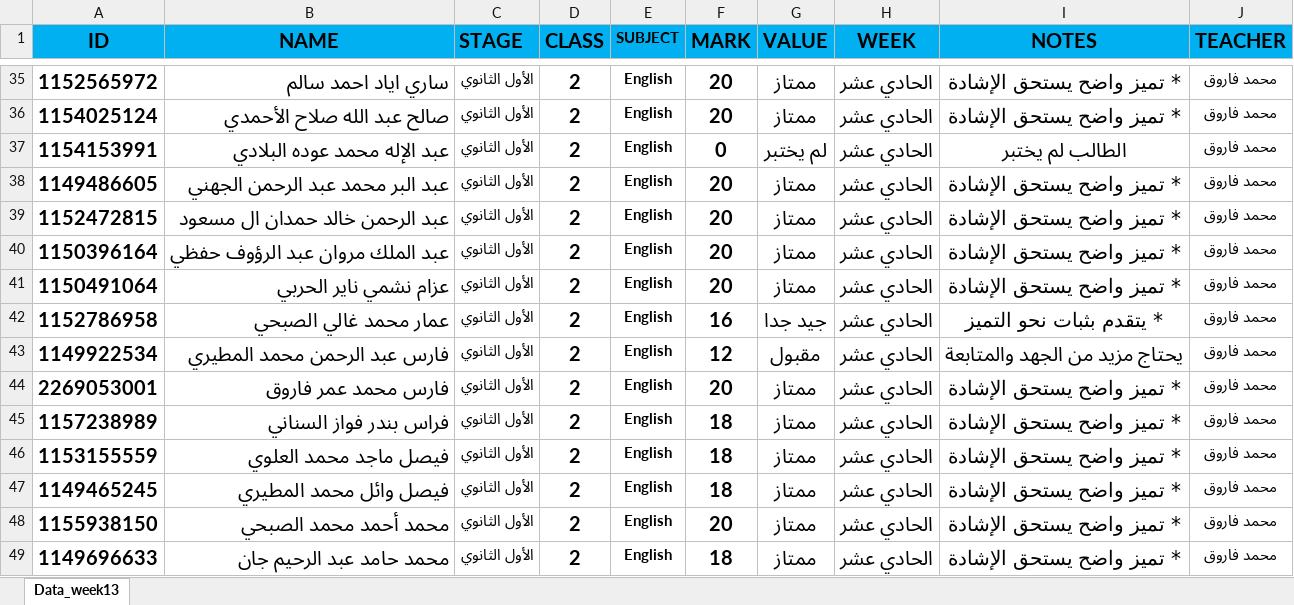
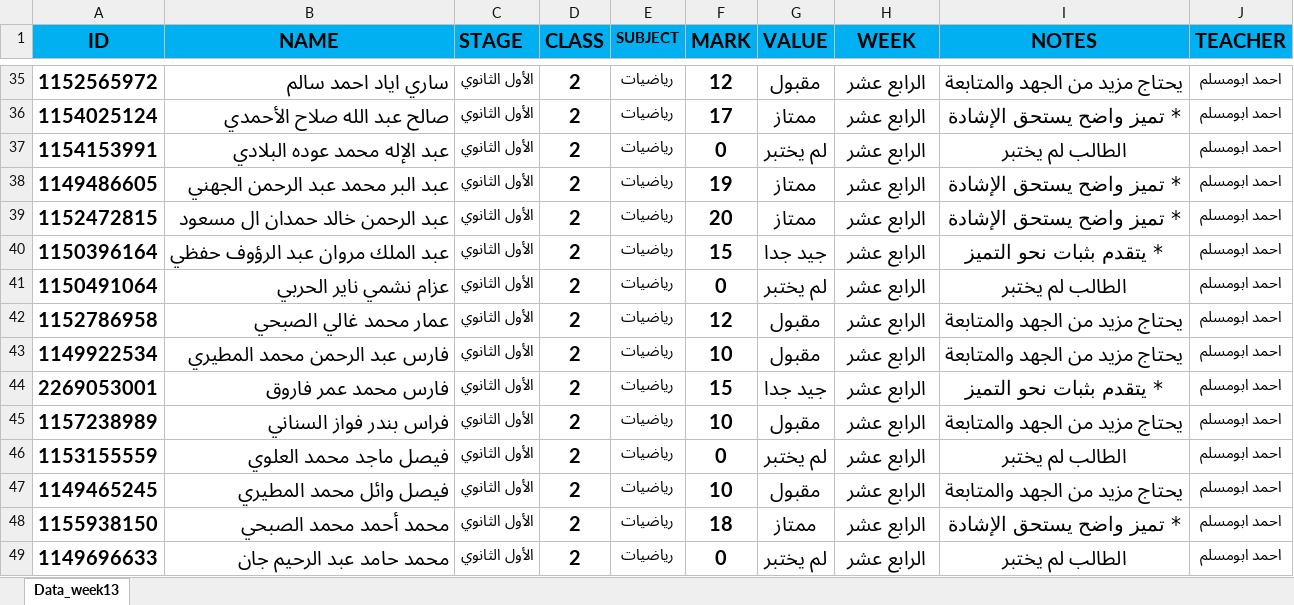
Before and after one commit to Taaanet/Studentsystem, an Excel workbook: students.xlsx, sheet Data_week13, drawn as a sheet; only a part is shown, gaps mark what is left out; values as stored, in another font and other column widths than the file's, no borders; the diff covers the shown part only; the diff names each change by its address in the sheet, - before the commit and + after, or states it on an @@ line.

```diff
--- a/students.xlsx (sheet Data_week13)
+++ b/students.xlsx (sheet Data_week13)
-E35:E49 (SUBJECT): English
+E35:E49 (SUBJECT): رياضيات
-F35 (MARK): 20
+F35 (MARK): 12
-G35 (VALUE): ممتاز
+G35 (VALUE): مقبول
-H35:H49 (WEEK): الحادي عشر
+H35:H49 (WEEK): الرابع عشر
-I35 (NOTES): * تميز واضح يستحق الإشادة
+I35 (NOTES): يحتاج مزيد من الجهد والمتابعة
-J35:J49 (TEACHER): محمد فاروق
+J35:J49 (TEACHER): احمد ابومسلم
-F36 (MARK): 20
+F36 (MARK): 17
-F38 (MARK): 20
+F38 (MARK): 19
-F40 (MARK): 20
+F40 (MARK): 15
-G40 (VALUE): ممتاز
+G40 (VALUE): جيد جدا
-I40 (NOTES): * تميز واضح يستحق الإشادة
+I40 (NOTES): * يتقدم بثبات نحو التميز
-F41 (MARK): 20
+F41 (MARK): 0
-G41 (VALUE): ممتاز
+G41 (VALUE): لم يختبر
-I41 (NOTES): * تميز واضح يستحق الإشادة
+I41 (NOTES): الطالب لم يختبر
-F42 (MARK): 16
+F42 (MARK): 12
-G42 (VALUE): جيد جدا
+G42 (VALUE): مقبول
-I42 (NOTES): * يتقدم بثبات نحو التميز
+I42 (NOTES): يحتاج مزيد من الجهد والمتابعة
-F43 (MARK): 12
+F43 (MARK): 10
-F44 (MARK): 20
+F44 (MARK): 15
-G44 (VALUE): ممتاز
+G44 (VALUE): جيد جدا
-I44 (NOTES): * تميز واضح يستحق الإشادة
+I44 (NOTES): * يتقدم بثبات نحو التميز
-F45 (MARK): 18
+F45 (MARK): 10
-G45 (VALUE): ممتاز
+G45 (VALUE): مقبول
-I45 (NOTES): * تميز واضح يستحق الإشادة
+I45 (NOTES): يحتاج مزيد من الجهد والمتابعة
-F46 (MARK): 18
+F46 (MARK): 0
-G46 (VALUE): ممتاز
+G46 (VALUE): لم يختبر
-I46 (NOTES): * تميز واضح يستحق الإشادة
+I46 (NOTES): الطالب لم يختبر
-F47 (MARK): 18
+F47 (MARK): 10
-G47 (VALUE): ممتاز
+G47 (VALUE): مقبول
-I47 (NOTES): * تميز واضح يستحق الإشادة
+I47 (NOTES): يحتاج مزيد من الجهد والمتابعة
-F48 (MARK): 20
+F48 (MARK): 18
-F49 (MARK): 18
+F49 (MARK): 0
-G49 (VALUE): ممتاز
+G49 (VALUE): لم يختبر
-I49 (NOTES): * تميز واضح يستحق الإشادة
+I49 (NOTES): الطالب لم يختبر
```
Also changed, not shown: 1318 edited cells elsewhere in this sheet.
